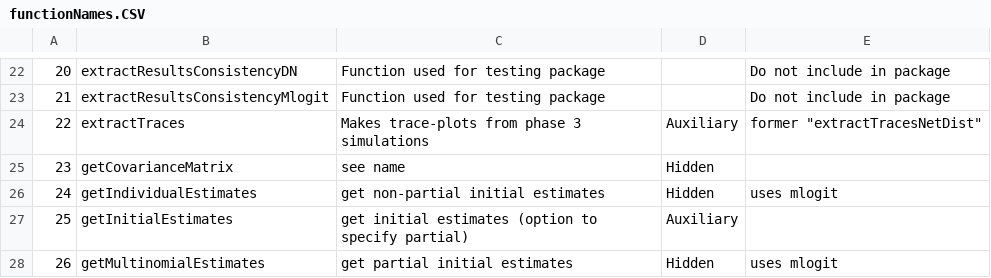
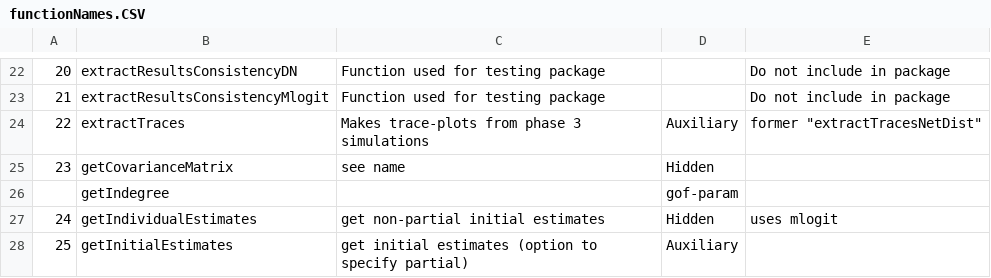
Before and after one commit to stocnet/MoNAn, a CSV file: functionNames.CSV, drawn as a sheet; only a part is shown, gaps mark what is left out; the shorter side is filled out with more unchanged rows; the diff names each change by its address in the sheet, - before the commit and + after, or states it on an @@ line.

Commit message:
Update functionNames.CSV
add "getIndegree" function (gof-param)

```diff
--- a/functionNames.CSV
+++ b/functionNames.CSV
+row 26:  | getIndegree |  | gof-param
```
